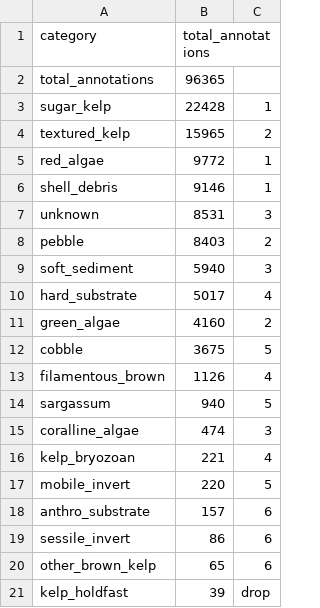
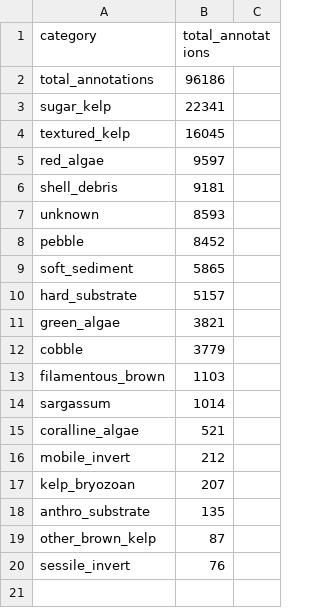
Before and after one commit to Seattle-Aquarium/CCR_benthic_analyses, a CSV file: data_output/19_labels/label_totals/T3-2_19_labels_totals.csv, drawn as a sheet; removed rows and columns are numbered as before the commit, all else as after; the diff names each change by its address in the sheet, - before the commit and + after, or states it on an @@ line.

Commit message:
new .csv files w/ depth data

```diff
--- a/data_output/19_labels/label_totals/T3-2_19_labels_totals.csv
+++ b/data_output/19_labels/label_totals/T3-2_19_labels_totals.csv
-B2 (total_annotations): 96365
+B2 (total_annotations): 96186
-B3 (total_annotations): 22428
+B3 (total_annotations): 22341
-C3: 1
+C3: (empty)
-B4 (total_annotations): 15965
+B4 (total_annotations): 16045
-C4: 2
+C4: (empty)
-B5 (total_annotations): 9772
+B5 (total_annotations): 9597
-C5:C6: 1
+C5:C6: (empty)
-B6 (total_annotations): 9146
+B6 (total_annotations): 9181
-B7 (total_annotations): 8531
+B7 (total_annotations): 8593
-C7: 3
+C7: (empty)
-B8 (total_annotations): 8403
+B8 (total_annotations): 8452
-C8: 2
+C8: (empty)
-B9 (total_annotations): 5940
+B9 (total_annotations): 5865
-C9: 3
+C9: (empty)
-B10 (total_annotations): 5017
+B10 (total_annotations): 5157
-C10: 4
+C10: (empty)
-B11 (total_annotations): 4160
+B11 (total_annotations): 3821
-C11: 2
+C11: (empty)
-B12 (total_annotations): 3675
+B12 (total_annotations): 3779
-C12: 5
+C12: (empty)
-B13 (total_annotations): 1126
+B13 (total_annotations): 1103
-C13: 4
+C13: (empty)
-B14 (total_annotations): 940
+B14 (total_annotations): 1014
-C14: 5
+C14: (empty)
-B15 (total_annotations): 474
+B15 (total_annotations): 521
-C15: 3
+C15: (empty)
-row 16: kelp_bryozoan | 221 | 4
-B16 (total_annotations): 220
+B16 (total_annotations): 212
-C16: 5
+C16: (empty)
+row 17: kelp_bryozoan | 207
-B18 (total_annotations): 157
+B18 (total_annotations): 135
-C18: 6
+C18: (empty)
-row 19: sessile_invert | 86 | 6
-B19 (total_annotations): 65
+B19 (total_annotations): 87
-C19: 6
+C19: (empty)
-row 21: kelp_holdfast | 39 | drop
+row 20: sessile_invert | 76
```
Also changed, not shown: data_output/19_labels/label_totals/T3-3_19_labels_totals.csv, data_output/69_labels/label_totals/T3-2_69_labels_totals.csv, 11 other files.
